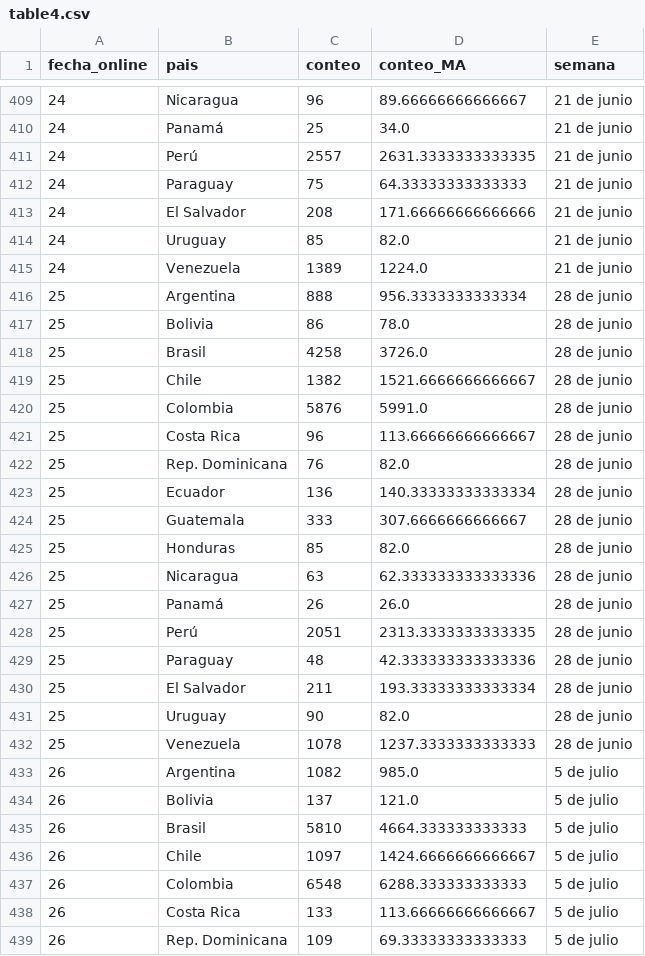
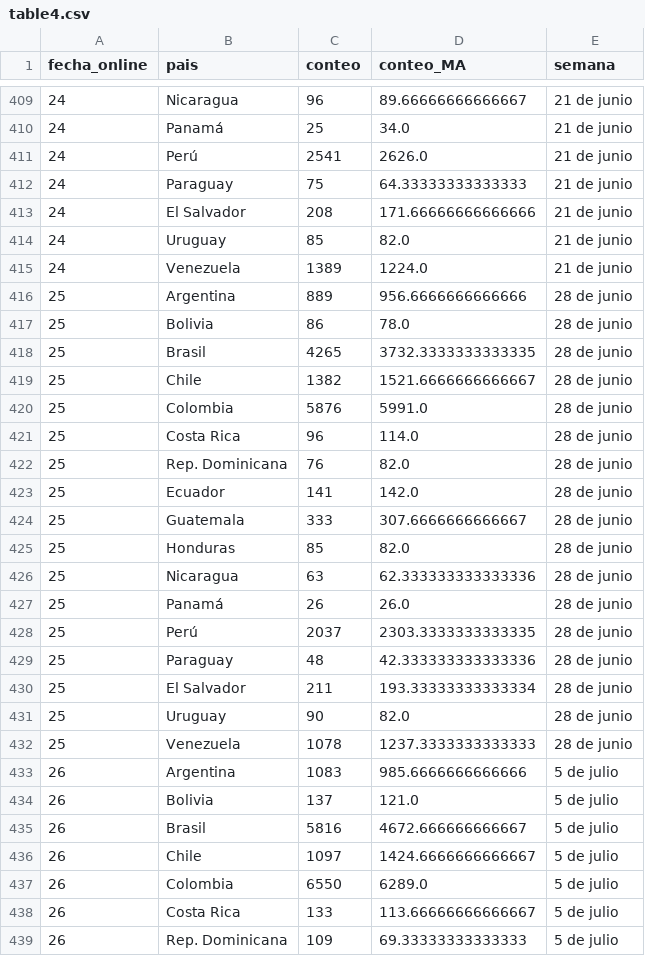
Before and after one commit to AlvaroAltamiranoM/unilyrics-hotmail.com, a CSV file: tables/table4.csv, drawn as a sheet; only a part is shown, gaps mark what is left out; the diff covers the shown part only.

```diff
--- a/tables/table4.csv
+++ b/tables/table4.csv
@@ -410,3 +410,3 @@ fecha_online,pais,conteo,conteo_MA,semana
 24,Panamá,25,34.0,21 de junio
-24,Perú,2557,2631.3333333333335,21 de junio
+24,Perú,2541,2626.0,21 de junio
 24,Paraguay,75,64.33333333333333,21 de junio
@@ -415,10 +415,10 @@ fecha_online,pais,conteo,conteo_MA,semana
 24,Venezuela,1389,1224.0,21 de junio
-25,Argentina,888,956.3333333333334,28 de junio
+25,Argentina,889,956.6666666666666,28 de junio
 25,Bolivia,86,78.0,28 de junio
-25,Brasil,4258,3726.0,28 de junio
+25,Brasil,4265,3732.3333333333335,28 de junio
 25,Chile,1382,1521.6666666666667,28 de junio
 25,Colombia,5876,5991.0,28 de junio
-25,Costa Rica,96,113.66666666666667,28 de junio
+25,Costa Rica,96,114.0,28 de junio
 25,Rep. Dominicana,76,82.0,28 de junio
-25,Ecuador,136,140.33333333333334,28 de junio
+25,Ecuador,141,142.0,28 de junio
 25,Guatemala,333,307.6666666666667,28 de junio
@@ -427,3 +427,3 @@ fecha_online,pais,conteo,conteo_MA,semana
 25,Panamá,26,26.0,28 de junio
-25,Perú,2051,2313.3333333333335,28 de junio
+25,Perú,2037,2303.3333333333335,28 de junio
 25,Paraguay,48,42.333333333333336,28 de junio
@@ -432,7 +432,7 @@ fecha_online,pais,conteo,conteo_MA,semana
 25,Venezuela,1078,1237.3333333333333,28 de junio
-26,Argentina,1082,985.0,5 de julio
+26,Argentina,1083,985.6666666666666,5 de julio
 26,Bolivia,137,121.0,5 de julio
-26,Brasil,5810,4664.333333333333,5 de julio
+26,Brasil,5816,4672.666666666667,5 de julio
 26,Chile,1097,1424.6666666666667,5 de julio
-26,Colombia,6548,6288.333333333333,5 de julio
+26,Colombia,6550,6289.0,5 de julio
 26,Costa Rica,133,113.66666666666667,5 de julio
```
Also changed, not shown: 17 added rows and 83 edited cells elsewhere in this file, tables/google.csv, tables/rama_change.csv, 4 other files.
